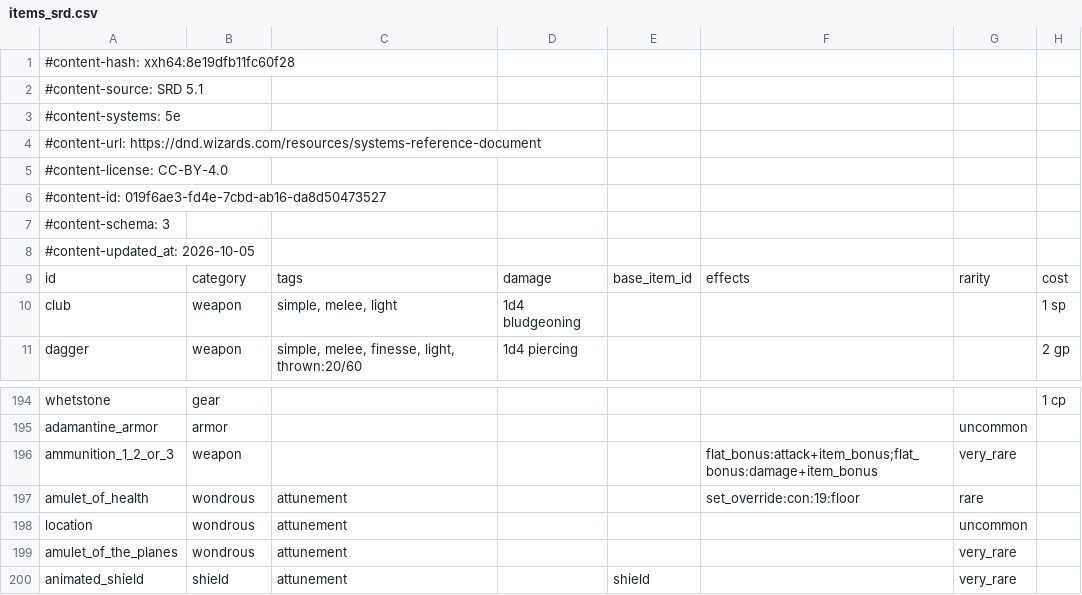
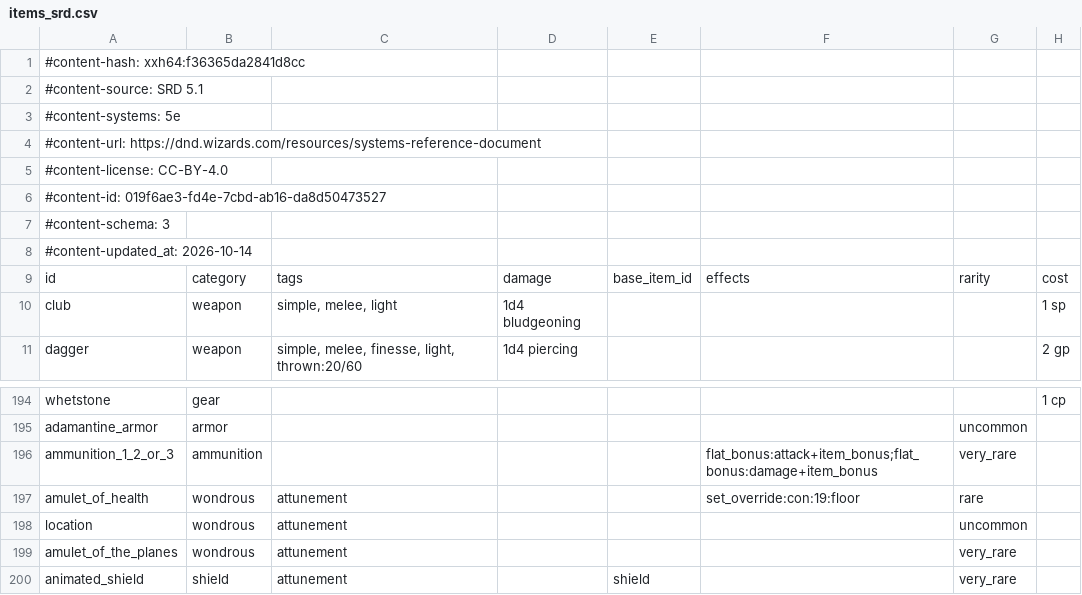
Before and after one commit to FernDragonborn/charnik-content-srd, a CSV file: srd-2014/items_srd.csv, drawn as a sheet; only a part is shown, gaps mark what is left out; the diff names each change by its address in the sheet, - before the commit and + after, or states it on an @@ line.

```diff
--- a/srd-2014/items_srd.csv
+++ b/srd-2014/items_srd.csv
-A1: #content-hash: xxh64:8e19dfb11fc60f28
+A1: #content-hash: xxh64:f36365da2841d8cc
-A8: #content-updated_at: 2026-10-05
+A8: #content-updated_at: 2026-10-14
-B196: weapon
+B196: ammunition
```
Also changed, not shown: srd-2024/items_srd.csv.
